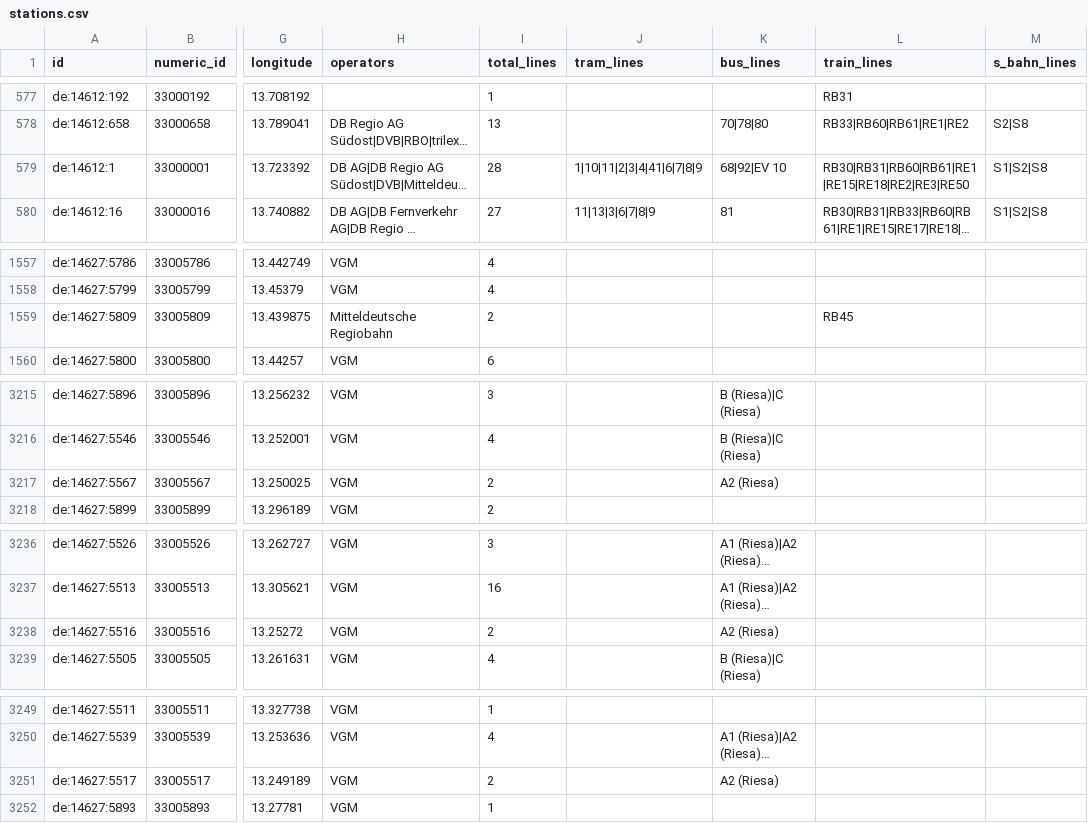
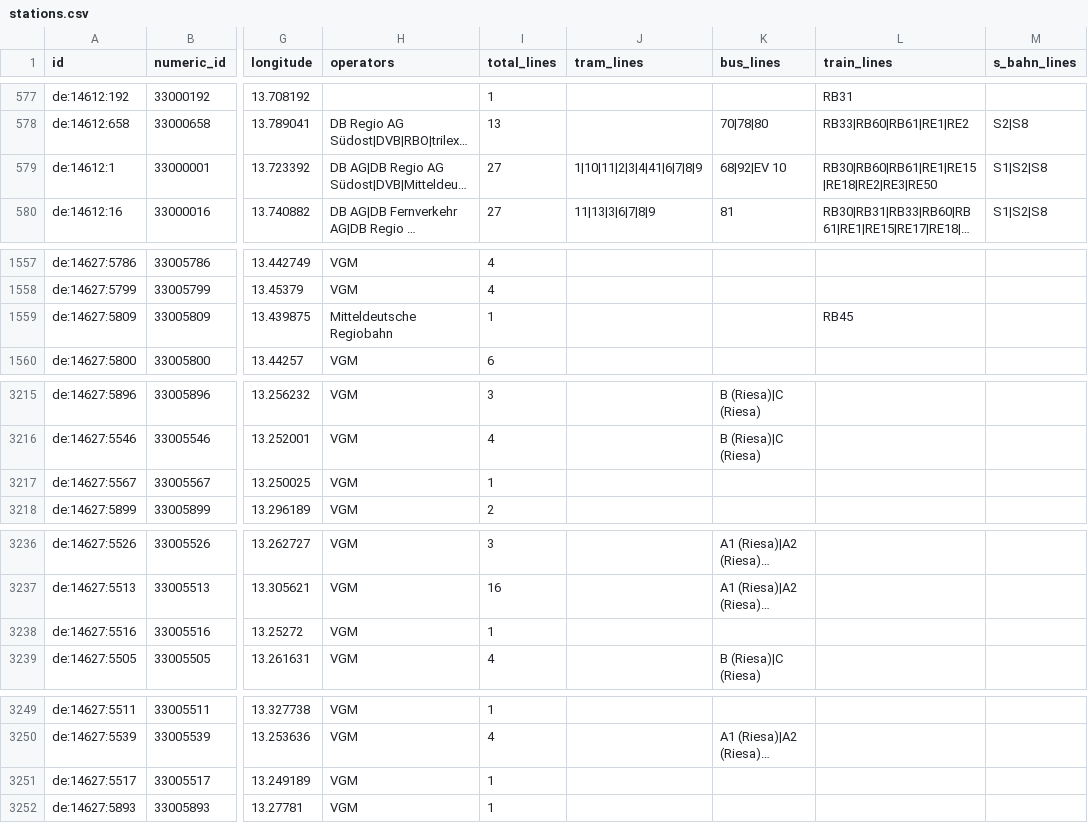
Before and after one commit to kiliankoe/vvo, a CSV file: data/stations.csv, drawn as a sheet; only a part is shown, gaps mark what is left out; long unchanged cells end in …; the diff covers the shown part only; the diff names each change by its address in the sheet, - before the commit and + after, or states it on an @@ line.

```diff
--- a/data/stations.csv
+++ b/data/stations.csv
-I579 (total_lines): 28
+I579 (total_lines): 27
-L579 (train_lines): RB30|RB31|RB60|RB61|RE1|RE15|RE18|RE2|RE3|RE50
+L579 (train_lines): RB30|RB60|RB61|RE1|RE15|RE18|RE2|RE3|RE50
-I1559 (total_lines): 2
+I1559 (total_lines): 1
-I3217 (total_lines): 2
+I3217 (total_lines): 1
-K3217 (bus_lines): A2 (Riesa)
+K3217 (bus_lines): (empty)
-I3238 (total_lines): 2
+I3238 (total_lines): 1
-K3238 (bus_lines): A2 (Riesa)
+K3238 (bus_lines): (empty)
-I3251 (total_lines): 2
+I3251 (total_lines): 1
-K3251 (bus_lines): A2 (Riesa)
+K3251 (bus_lines): (empty)
```
Also changed, not shown: 2 edited cells elsewhere in this file, 3 other files.
